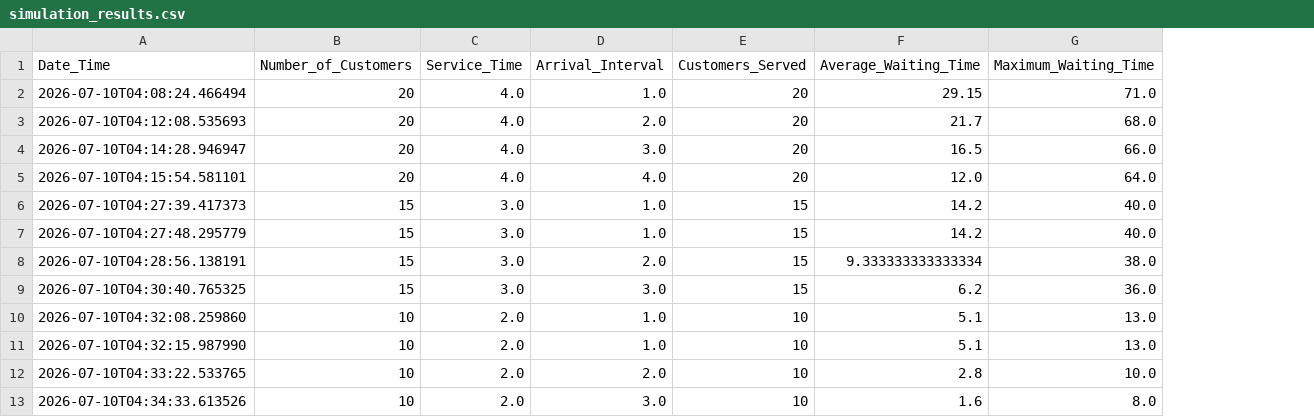
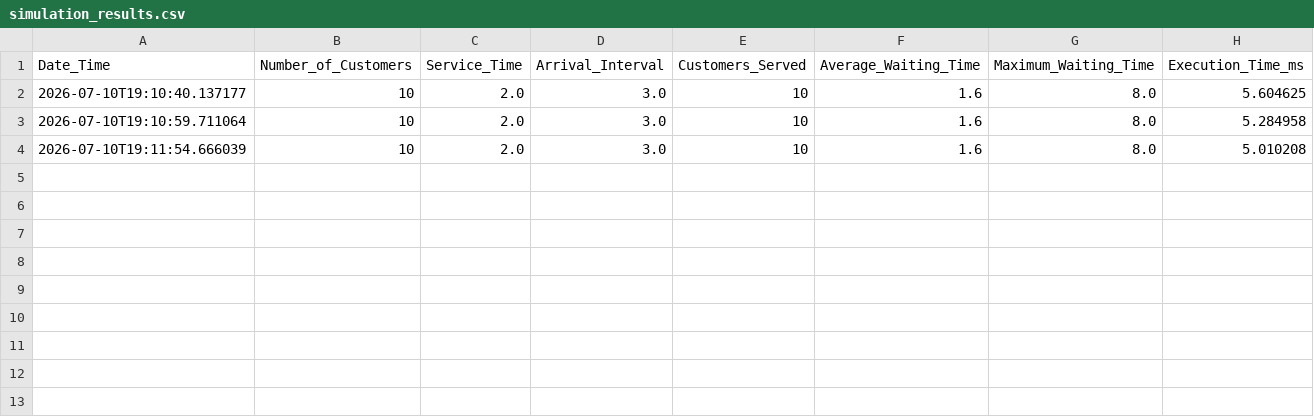
Before and after one commit to Miky21-bright/CoffeeShopSimulation, a CSV file: simulation_results.csv, drawn as a sheet; removed rows and columns are numbered as before the commit, all else as after; the diff names each change by its address in the sheet, - before the commit and + after, or states it on an @@ line.

Commit message:
Add execution time measurement and update simulation results

```diff
--- a/simulation_results.csv
+++ b/simulation_results.csv
+column H (Execution_Time_ms), rows 3-4: 5.284958 | 5.010208
-row 2: 2026-07-10T04:08:24.466494 | 20 | 4.0 | 1.0 | 20 | 29.15 | 71.0
-row 3: 2026-07-10T04:12:08.535693 | 20 | 4.0 | 2.0 | 20 | 21.7 | 68.0
-row 4: 2026-07-10T04:14:28.946947 | 20 | 4.0 | 3.0 | 20 | 16.5 | 66.0
-row 5: 2026-07-10T04:15:54.581101 | 20 | 4.0 | 4.0 | 20 | 12.0 | 64.0
-row 6: 2026-07-10T04:27:39.417373 | 15 | 3.0 | 1.0 | 15 | 14.2 | 40.0
-row 7: 2026-07-10T04:27:48.295779 | 15 | 3.0 | 1.0 | 15 | 14.2 | 40.0
-row 8: 2026-07-10T04:28:56.138191 | 15 | 3.0 | 2.0 | 15 | 9.333333333333334 | 38.0
-row 9: 2026-07-10T04:30:40.765325 | 15 | 3.0 | 3.0 | 15 | 6.2 | 36.0
-row 10: 2026-07-10T04:32:08.259860 | 10 | 2.0 | 1.0 | 10 | 5.1 | 13.0
+row 2: 2026-07-10T19:10:40.137177 | 10 | 2.0 | 3.0 | 10 | 1.6 | 8.0 | 5.604625
-A3 (Date_Time): 2026-07-10T04:32:15.987990
+A3 (Date_Time): 2026-07-10T19:10:59.711064
-D3 (Arrival_Interval): 1.0
+D3 (Arrival_Interval): 3.0
-F3 (Average_Waiting_Time): 5.1
+F3 (Average_Waiting_Time): 1.6
-G3 (Maximum_Waiting_Time): 13.0
+G3 (Maximum_Waiting_Time): 8.0
-row 12: 2026-07-10T04:33:22.533765 | 10 | 2.0 | 2.0 | 10 | 2.8 | 10.0
-A4 (Date_Time): 2026-07-10T04:34:33.613526
+A4 (Date_Time): 2026-07-10T19:11:54.666039
```
Also changed, not shown: 2 other files.
